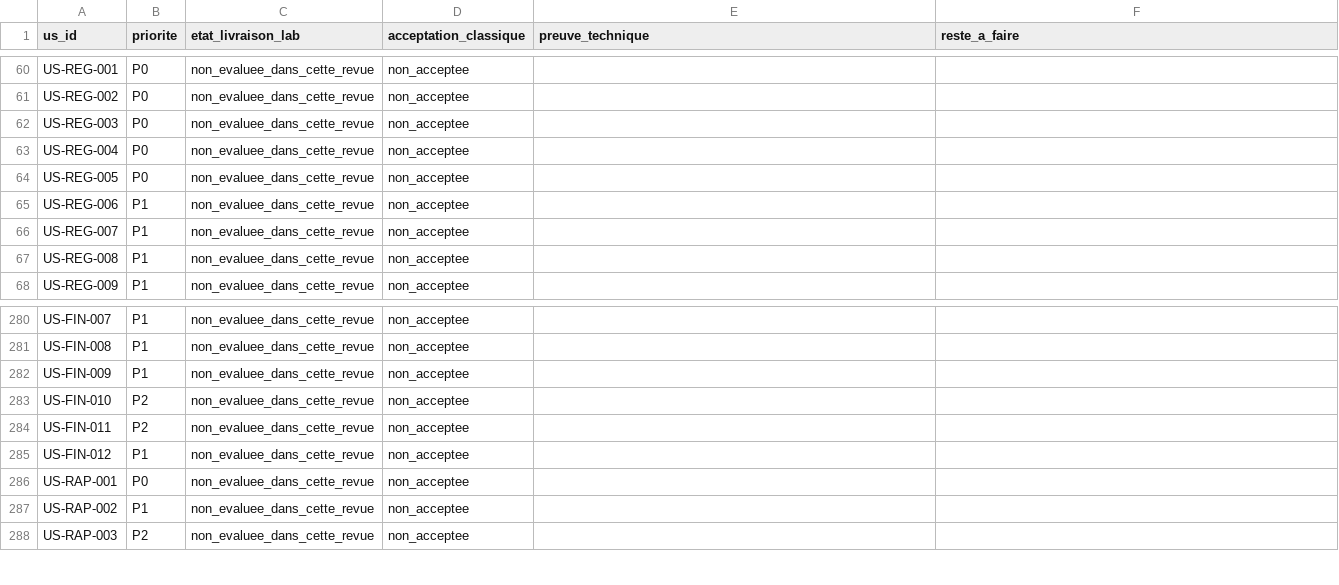
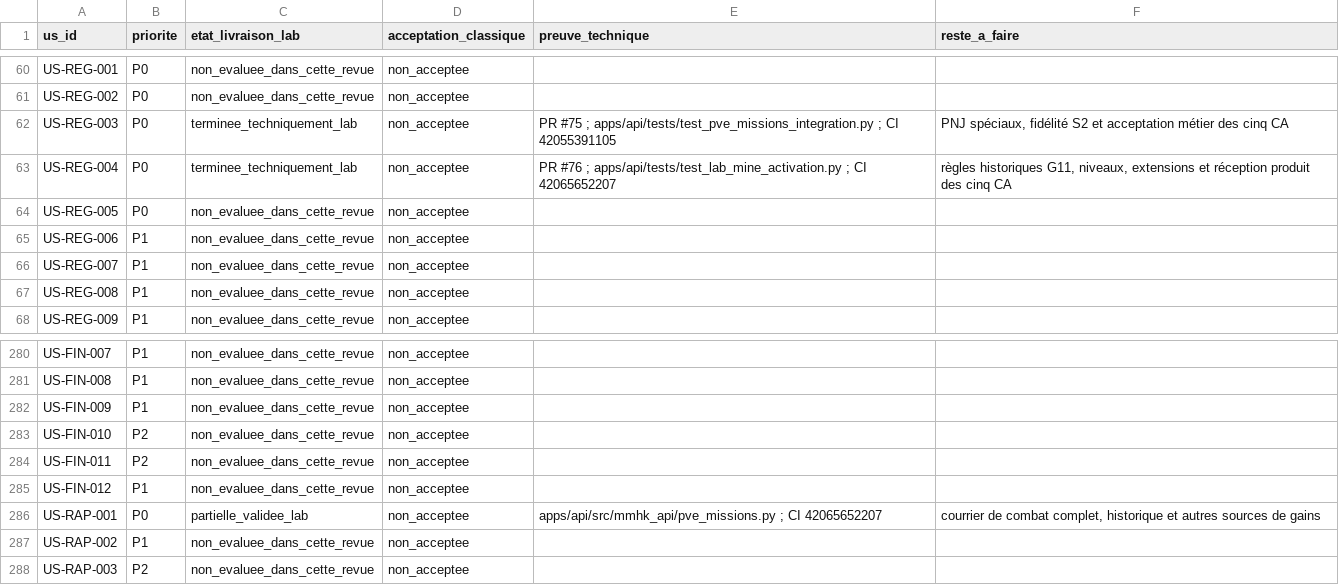
Before and after one commit to AstrowareConception/MMHK-like, a CSV file: data/backlog/implementation-progress-2026-11-05.csv, drawn as a sheet; only a part is shown, gaps mark what is left out; the diff covers the shown part only.

```diff
--- a/data/backlog/implementation-progress-2026-11-05.csv
+++ b/data/backlog/implementation-progress-2026-11-05.csv
@@ -61,4 +61,4 @@ us_id,priorite,etat_livraison_lab,acceptation_classique,preuve_technique,reste_a
 "US-REG-002","P0","non_evaluee_dans_cette_revue","non_acceptee","",""
-"US-REG-003","P0","non_evaluee_dans_cette_revue","non_acceptee","",""
-"US-REG-004","P0","non_evaluee_dans_cette_revue","non_acceptee","",""
+"US-REG-003","P0","terminee_techniquement_lab","non_acceptee","PR #75 ; apps/api/tests/test_pve_missions_integration.py ; CI 42055391105","PNJ spéciaux, fidélité S2 et acceptation métier des cinq CA"
+"US-REG-004","P0","terminee_techniquement_lab","non_acceptee","PR #76 ; apps/api/tests/test_lab_mine_activation.py ; CI 42065652207","règles historiques G11, niveaux, extensions et réception produit des cinq CA"
 "US-REG-005","P0","non_evaluee_dans_cette_revue","non_acceptee","",""
@@ -285,3 +285,3 @@ us_id,priorite,etat_livraison_lab,acceptation_classique,preuve_technique,reste_a
 "US-FIN-012","P1","non_evaluee_dans_cette_revue","non_acceptee","",""
-"US-RAP-001","P0","non_evaluee_dans_cette_revue","non_acceptee","",""
+"US-RAP-001","P0","partielle_validee_lab","non_acceptee","apps/api/src/mmhk_api/pve_missions.py ; CI 42065652207","courrier de combat complet, historique et autres sources de gains"
 "US-RAP-002","P1","non_evaluee_dans_cette_revue","non_acceptee","",""
```
Also changed, not shown: 36 edited cells elsewhere in this file, 8 other files.
